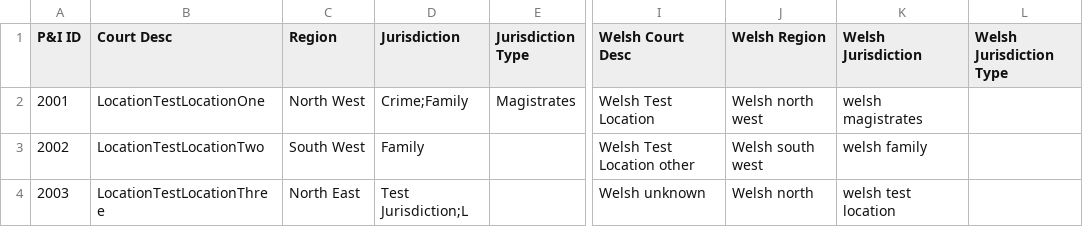
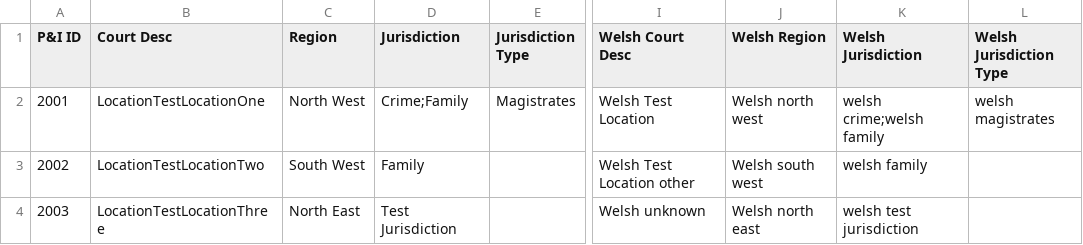
Before and after one commit to hmcts/pip-data-management, a CSV file: src/functionalTest/resources/location/ValidLocations.csv, drawn as a sheet; only a part is shown, gaps mark what is left out; the diff names each change by its address in the sheet, - before the commit and + after, or states it on an @@ line.

Commit message:
Update functional test data

```diff
--- a/src/functionalTest/resources/location/ValidLocations.csv
+++ b/src/functionalTest/resources/location/ValidLocations.csv
-K2 (Welsh Jurisdiction): welsh magistrates
+K2 (Welsh Jurisdiction): welsh crime;welsh family
-L2 (Welsh Jurisdiction Type): (empty)
+L2 (Welsh Jurisdiction Type): welsh magistrates
-D4 (Jurisdiction): Test Jurisdiction;L
+D4 (Jurisdiction): Test Jurisdiction
-J4 (Welsh Region): Welsh north
+J4 (Welsh Region): Welsh north east
-K4 (Welsh Jurisdiction): welsh test location
+K4 (Welsh Jurisdiction): welsh test jurisdiction
```
